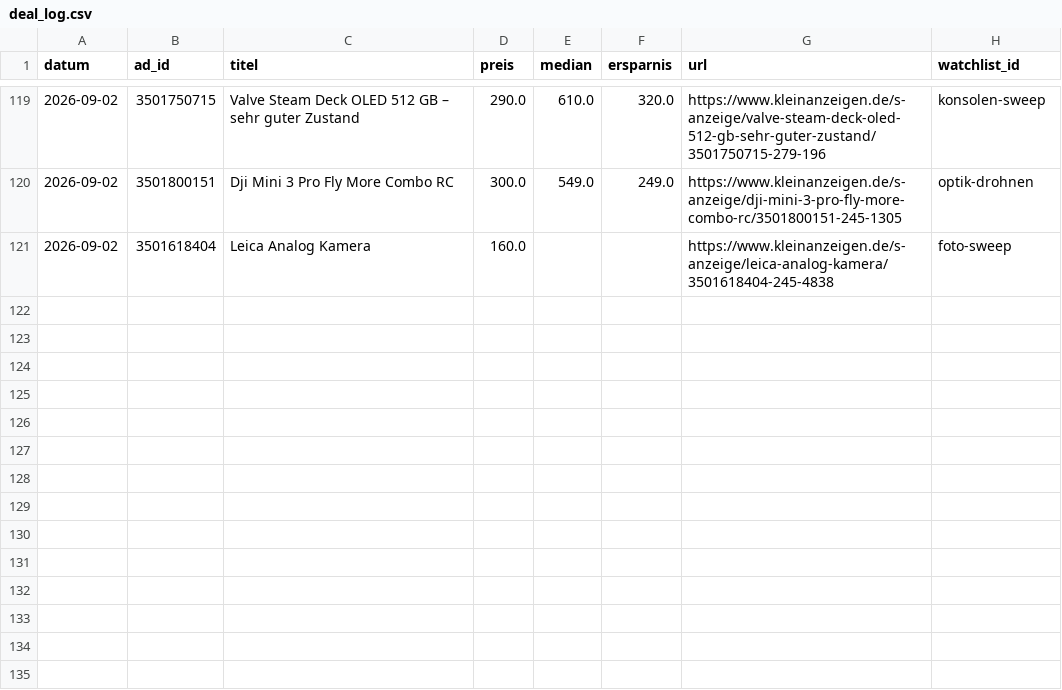
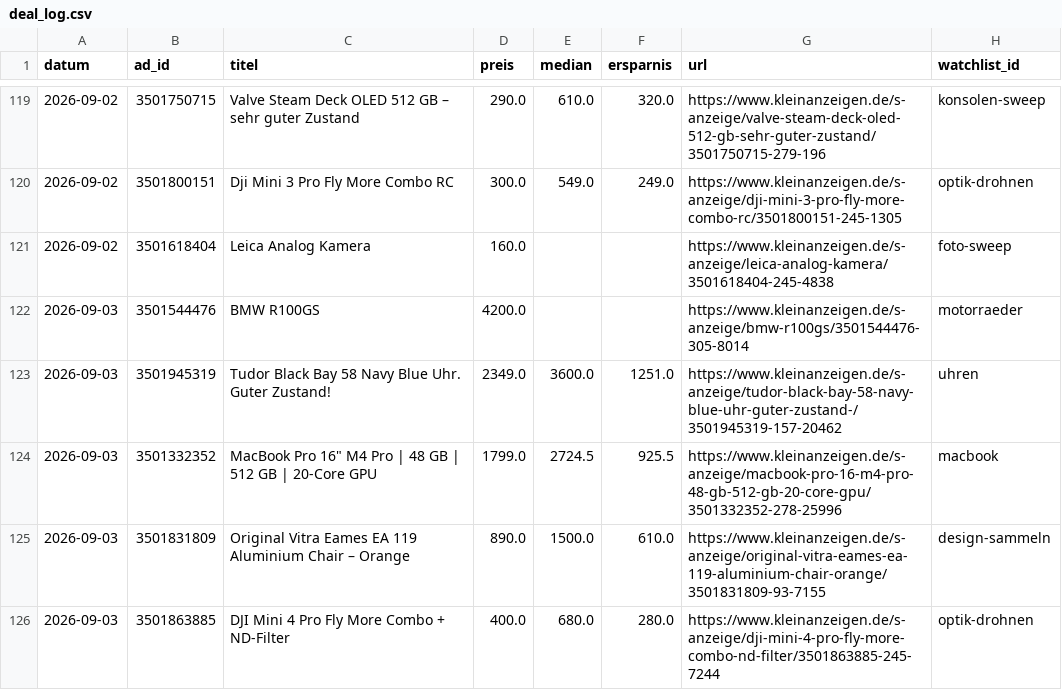
Before and after one commit to SimonHuembs-ship-it/kleinanzeigen-schnaeppchen-scanner, a CSV file: deal_log.csv, drawn as a sheet; only a part is shown, gaps mark what is left out; the diff names each change by its address in the sheet, - before the commit and + after, or states it on an @@ line.

```diff
--- a/deal_log.csv
+++ b/deal_log.csv
+row 122: 2026-09-03 | 3501544476 | BMW R100GS | 4200.0 |  |  | https://www.kleinanzeigen.de/s-anzeige/bmw-r100gs/3501544476-305-8014 | motorraeder
+row 123: 2026-09-03 | 3501945319 | Tudor Black Bay 58 Navy Blue Uhr. Guter Zustand! | 2349.0 | 3600.0 | 1251.0 | https://www.kleinanzeigen.de/s-anzeige/tudor-black-bay-58-navy-blue-uhr-guter-zustand-/3501945319-157-20462 | uhren
+row 124: 2026-09-03 | 3501332352 | MacBook Pro 16" M4 Pro | 48 GB | 512 GB | 20-Core GPU | 1799.0 | 2724.5 | 925.5 | https://www.kleinanzeigen.de/s-anzeige/macbook-pro-16-m4-pro-48-gb-512-gb-20-core-gpu/3501332352-278-25996 | macbook
+row 125: 2026-09-03 | 3501831809 | Original Vitra Eames EA 119 Aluminium Chair – Orange | 890.0 | 1500.0 | 610.0 | https://www.kleinanzeigen.de/s-anzeige/original-vitra-eames-ea-119-aluminium-chair-orange/3501831809-93-7155 | design-sammeln
+row 126: 2026-09-03 | 3501863885 | DJI Mini 4 Pro Fly More Combo + ND-Filter | 400.0 | 680.0 | 280.0 | https://www.kleinanzeigen.de/s-anzeige/dji-mini-4-pro-fly-more-combo-nd-filter/3501863885-245-7244 | optik-drohnen
```
Also changed, not shown: 3 other files.
